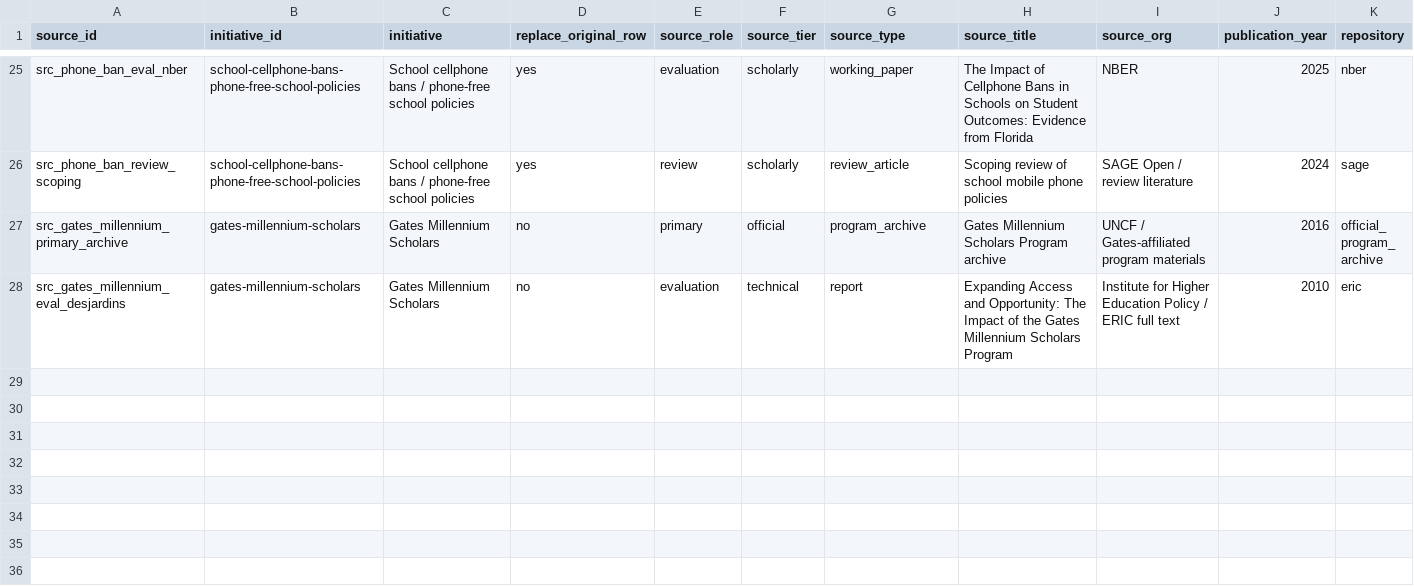
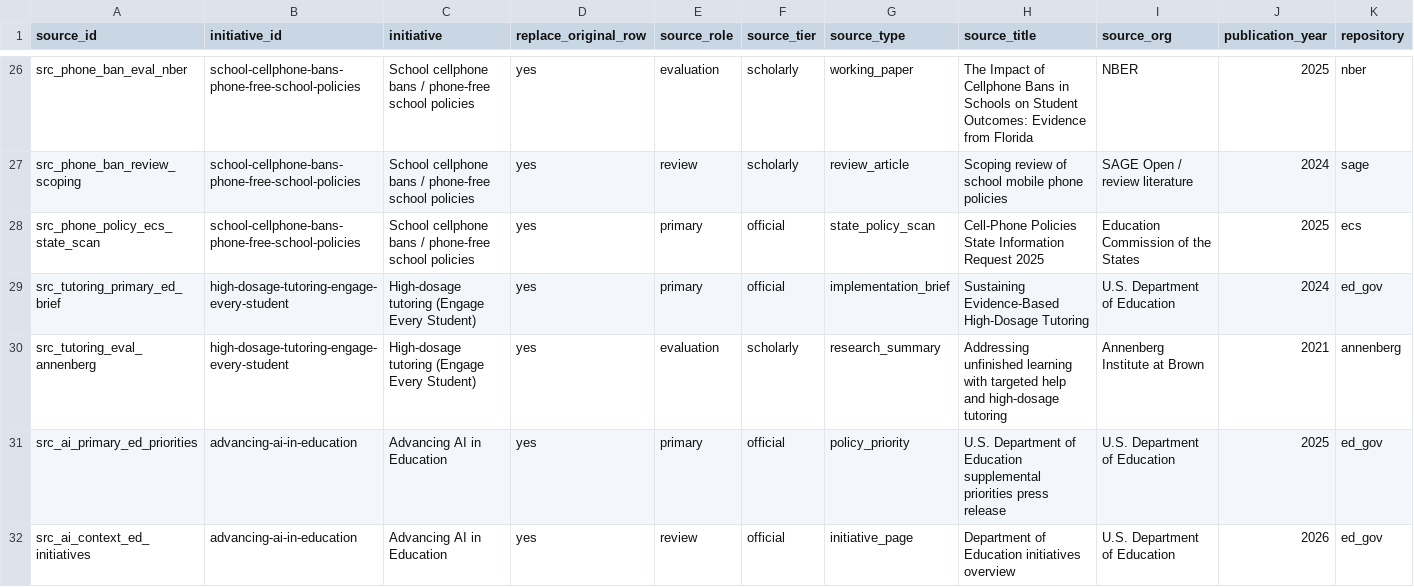
Before and after one commit to athsrueas/Open_Data, a CSV file: Education Initiatives/initiative_sources.csv, drawn as a sheet; only a part is shown, gaps mark what is left out; the shorter side is filled out with more unchanged rows; rows hold the shown columns only; the diff covers the shown part only; the diff names each change by its address in the sheet, - before the commit and + after, or states it on an @@ line.

Commit message:
Expand US initiatives coverage and add new national heavy hitters

```diff
--- a/Education Initiatives/initiative_sources.csv
+++ b/Education Initiatives/initiative_sources.csv
+row 28: src_phone_policy_ecs_state_scan | school-cellphone-bans-phone-free-school-policies | School cellphone bans / phone-free school policies | yes | primary | official | state_policy_scan | Cell-Phone Policies State Information Request 2025 | Education Commission of the States | 2025 | ecs
+row 29: src_tutoring_primary_ed_brief | high-dosage-tutoring-engage-every-student | High-dosage tutoring (Engage Every Student) | yes | primary | official | implementation_brief | Sustaining Evidence-Based High-Dosage Tutoring | U.S. Department of Education | 2024 | ed_gov
+row 30: src_tutoring_eval_annenberg | high-dosage-tutoring-engage-every-student | High-dosage tutoring (Engage Every Student) | yes | evaluation | scholarly | research_summary | Addressing unfinished learning with targeted help and high-dosage tutoring | Annenberg Institute at Brown | 2021 | annenberg
+row 31: src_ai_primary_ed_priorities | advancing-ai-in-education | Advancing AI in Education | yes | primary | official | policy_priority | U.S. Department of Education supplemental priorities press release | U.S. Department of Education | 2025 | ed_gov
+row 32: src_ai_context_ed_initiatives | advancing-ai-in-education | Advancing AI in Education | yes | review | official | initiative_page | Department of Education initiatives overview | U.S. Department of Education | 2026 | ed_gov
```
Also changed, not shown: 5 added rows elsewhere in this file, Education Initiatives/education_initiatives.csv, Education Initiatives/initiative_claims.csv, 15 other files.
